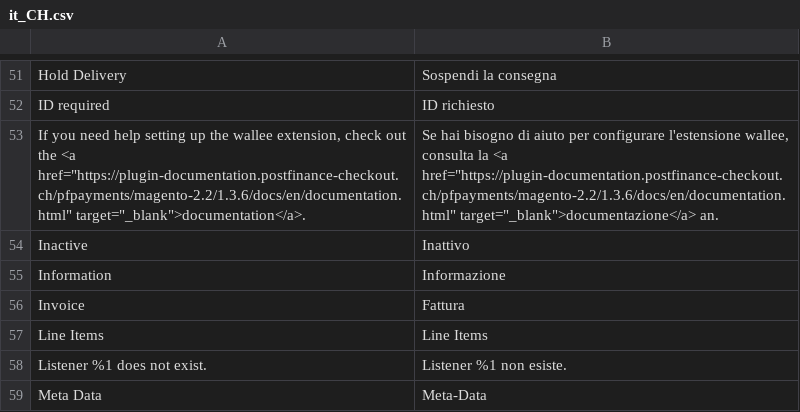
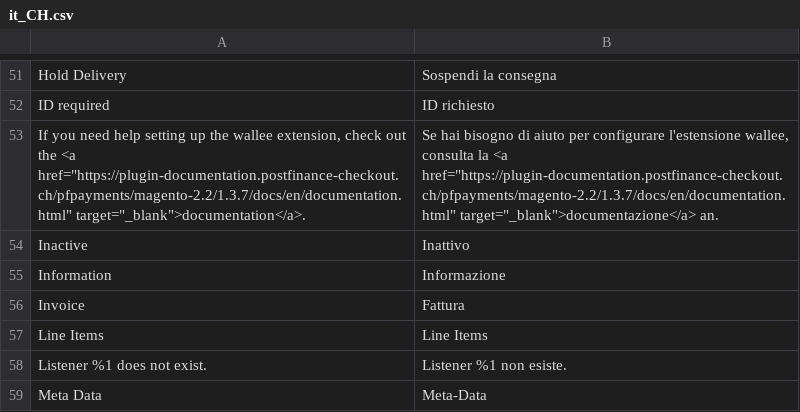
Before and after one commit to pfpayments/magento-2.2, a CSV file: i18n/it_CH.csv, drawn as a sheet; only a part is shown, gaps mark what is left out.

```diff
--- a/i18n/it_CH.csv
+++ b/i18n/it_CH.csv
@@ -52,3 +52,3 @@
 "ID required","ID richiesto"
-"If you need help setting up the wallee extension, check out the <a href=""https://plugin-documentation.postfinance-checkout.ch/pfpayments/magento-2.2/1.3.6/docs/en/documentation.html"" target=""_blank"">documentation</a>.","Se hai bisogno di aiuto per configurare l'estensione wallee, consulta la <a href=""https://plugin-documentation.postfinance-checkout.ch/pfpayments/magento-2.2/1.3.6/docs/en/documentation.html"" target=""_blank"">documentazione</a> an."
+"If you need help setting up the wallee extension, check out the <a href=""https://plugin-documentation.postfinance-checkout.ch/pfpayments/magento-2.2/1.3.7/docs/en/documentation.html"" target=""_blank"">documentation</a>.","Se hai bisogno di aiuto per configurare l'estensione wallee, consulta la <a href=""https://plugin-documentation.postfinance-checkout.ch/pfpayments/magento-2.2/1.3.7/docs/en/documentation.html"" target=""_blank"">documentazione</a> an."
 "Inactive","Inattivo"
```
Also changed, not shown: i18n/de_DE.csv, i18n/en_US.csv, 13 other files.
